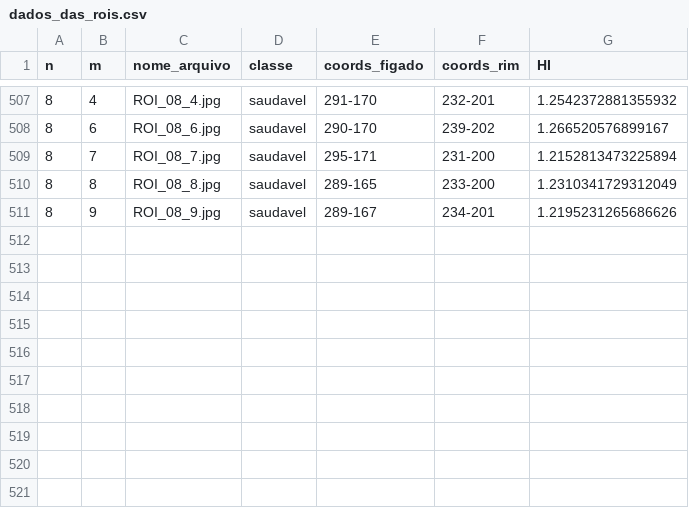
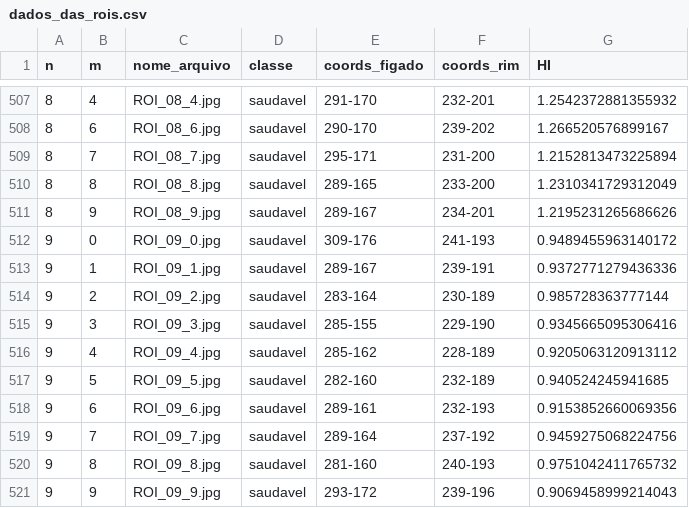
Before and after one commit to viniaug7/SteatosisAI, a CSV file: dados_das_rois.csv, drawn as a sheet; only a part is shown, gaps mark what is left out; the diff names each change by its address in the sheet, - before the commit and + after, or states it on an @@ line.

```diff
--- a/dados_das_rois.csv
+++ b/dados_das_rois.csv
+row 512: 9 | 0 | ROI_09_0.jpg | saudavel | 309-176 | 241-193 | 0.9489455963140172
+row 513: 9 | 1 | ROI_09_1.jpg | saudavel | 289-167 | 239-191 | 0.9372771279436336
+row 514: 9 | 2 | ROI_09_2.jpg | saudavel | 283-164 | 230-189 | 0.985728363777144
+row 515: 9 | 3 | ROI_09_3.jpg | saudavel | 285-155 | 229-190 | 0.9345665095306416
+row 516: 9 | 4 | ROI_09_4.jpg | saudavel | 285-162 | 228-189 | 0.9205063120913112
+row 517: 9 | 5 | ROI_09_5.jpg | saudavel | 282-160 | 232-189 | 0.940524245941685
+row 518: 9 | 6 | ROI_09_6.jpg | saudavel | 289-161 | 232-193 | 0.9153852660069356
+row 519: 9 | 7 | ROI_09_7.jpg | saudavel | 289-164 | 237-192 | 0.9459275068224756
+row 520: 9 | 8 | ROI_09_8.jpg | saudavel | 281-160 | 240-193 | 0.9751042411765732
+row 521: 9 | 9 | ROI_09_9.jpg | saudavel | 293-172 | 239-196 | 0.9069458999214043
```
Also changed, not shown: 11 other files.
